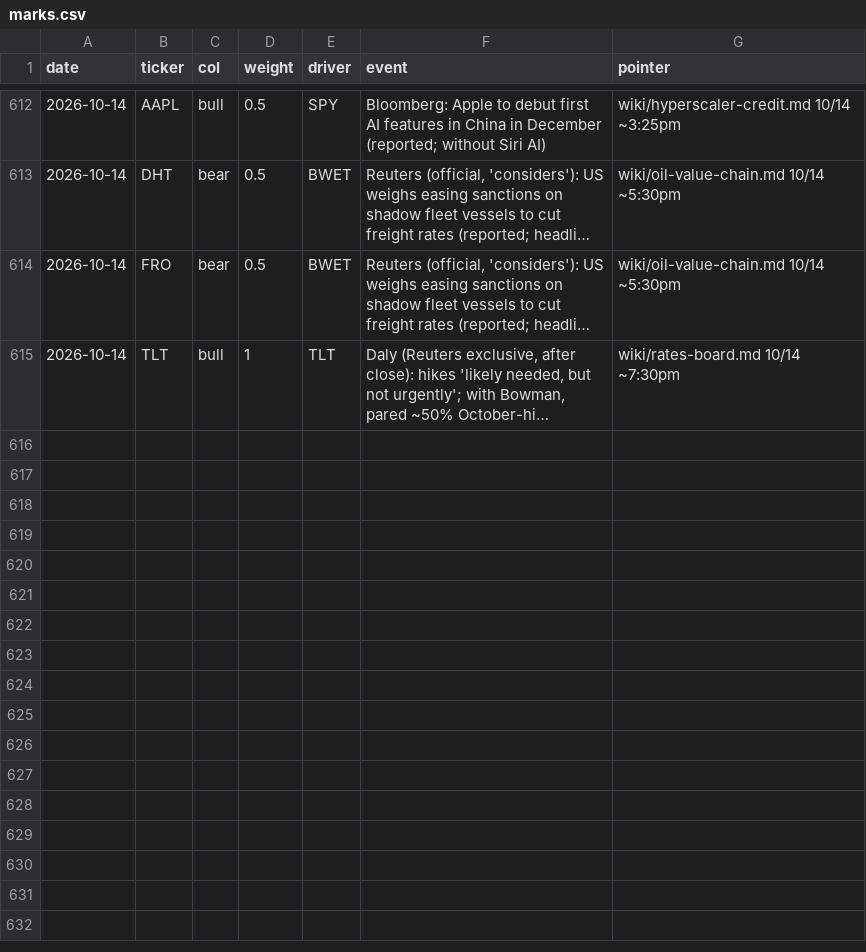
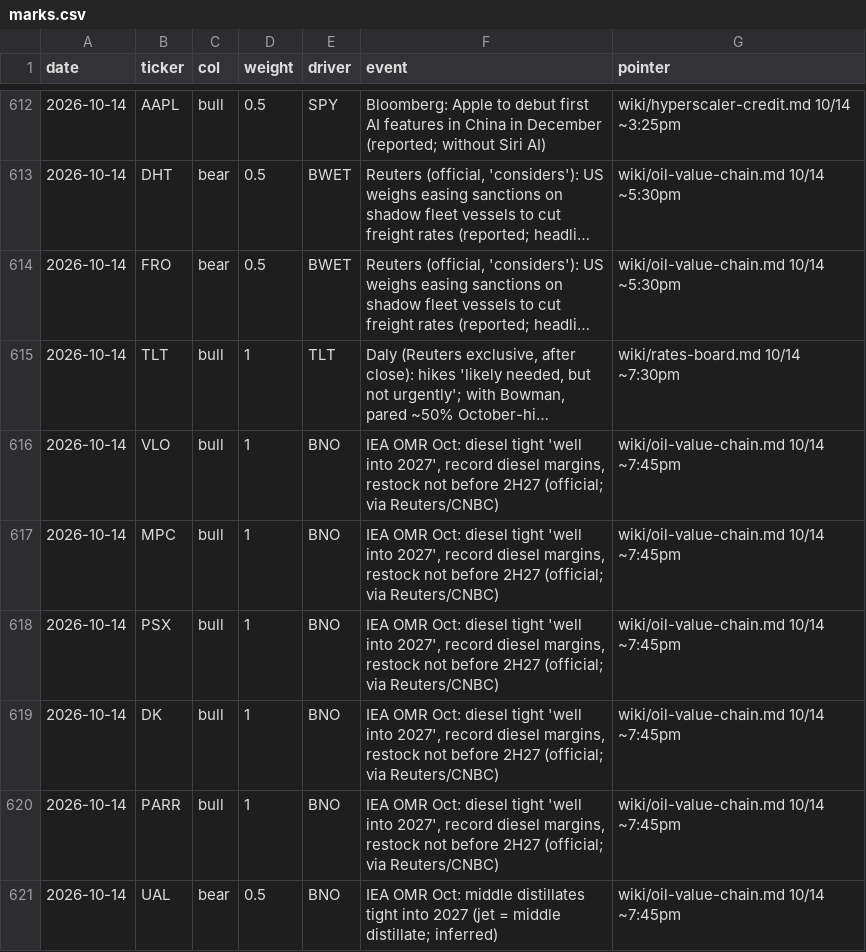
Before and after one commit to smsyt4sjvc-crypto/Wiki-Brain, a CSV file: data/money/marks.csv, drawn as a sheet; only a part is shown, gaps mark what is left out; long unchanged cells end in …; the diff names each change by its address in the sheet, - before the commit and + after, or states it on an @@ line.

```diff
--- a/data/money/marks.csv
+++ b/data/money/marks.csv
+row 616: 2026-10-14 | VLO | bull | 1 | BNO | IEA OMR Oct: diesel tight 'well into 2027', record diesel margins, restock not before 2H27 (official; via Reuters/CNBC) | wiki/oil-value-chain.md 10/14 ~7:45pm
+row 617: 2026-10-14 | MPC | bull | 1 | BNO | IEA OMR Oct: diesel tight 'well into 2027', record diesel margins, restock not before 2H27 (official; via Reuters/CNBC) | wiki/oil-value-chain.md 10/14 ~7:45pm
+row 618: 2026-10-14 | PSX | bull | 1 | BNO | IEA OMR Oct: diesel tight 'well into 2027', record diesel margins, restock not before 2H27 (official; via Reuters/CNBC) | wiki/oil-value-chain.md 10/14 ~7:45pm
+row 619: 2026-10-14 | DK | bull | 1 | BNO | IEA OMR Oct: diesel tight 'well into 2027', record diesel margins, restock not before 2H27 (official; via Reuters/CNBC) | wiki/oil-value-chain.md 10/14 ~7:45pm
+row 620: 2026-10-14 | PARR | bull | 1 | BNO | IEA OMR Oct: diesel tight 'well into 2027', record diesel margins, restock not before 2H27 (official; via Reuters/CNBC) | wiki/oil-value-chain.md 10/14 ~7:45pm
+row 621: 2026-10-14 | UAL | bear | 0.5 | BNO | IEA OMR Oct: middle distillates tight into 2027 (jet = middle distillate; inferred) | wiki/oil-value-chain.md 10/14 ~7:45pm
```
Also changed, not shown: 44 other files.
